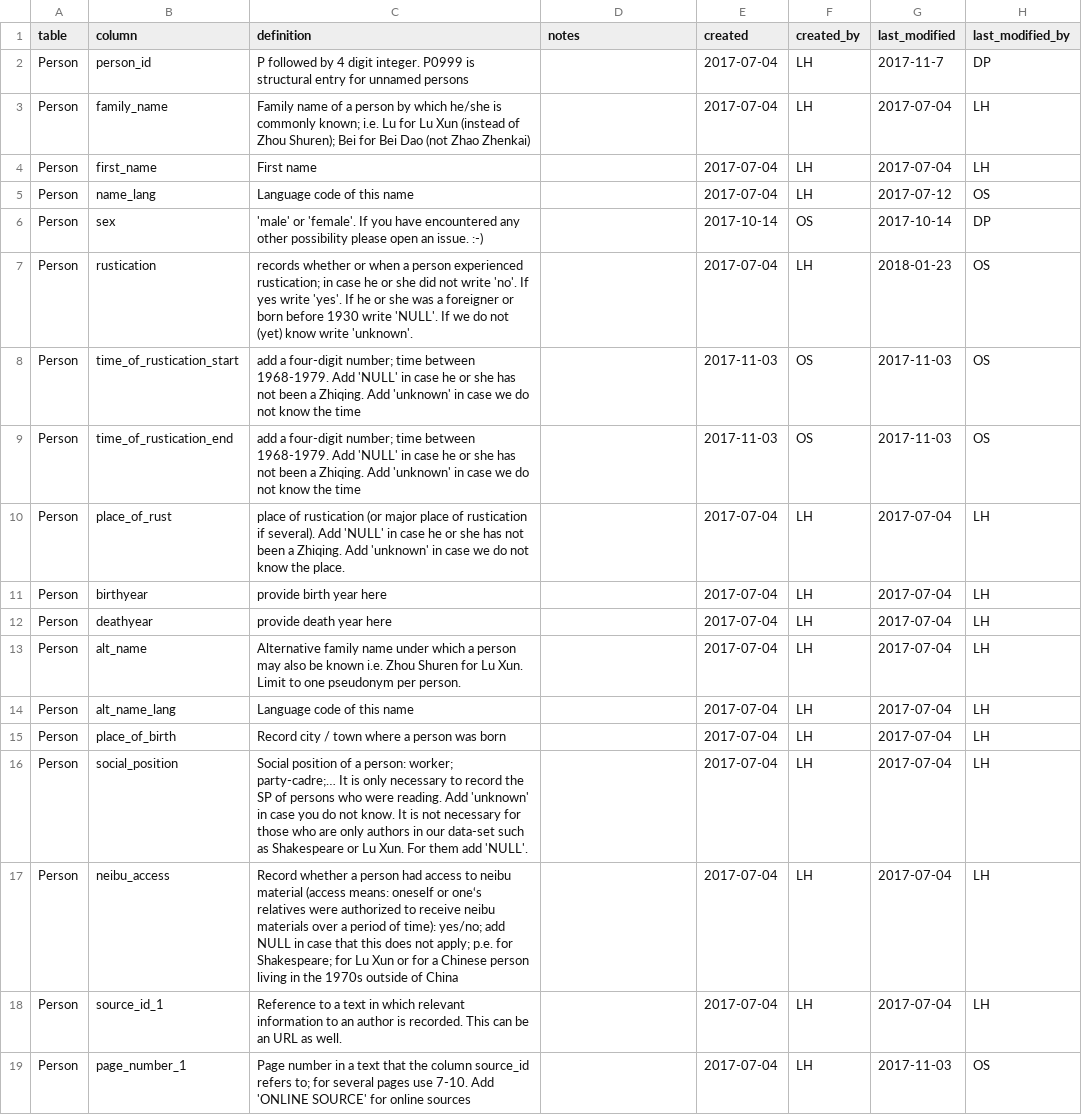
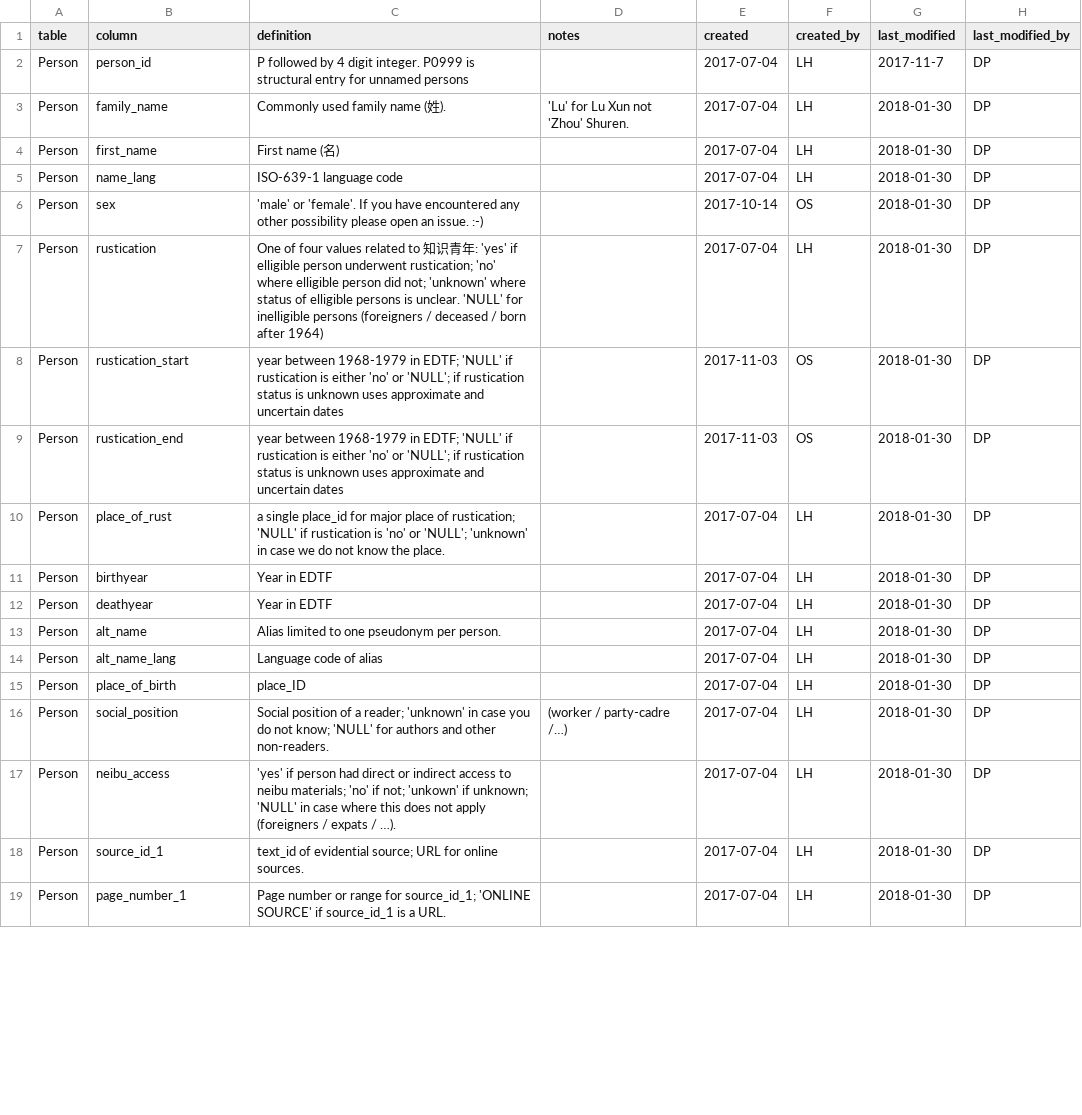
Before and after one commit to readchina/ReadAct, a CSV file: data/helper/data_dictionary.csv, drawn as a sheet; only a part is shown; the diff covers the shown part only.

Commit message:
Cleaned up data-dictionary minor PR-templ. edits see #88

```diff
--- a/data/helper/data_dictionary.csv
+++ b/data/helper/data_dictionary.csv
@@ -2,18 +2,18 @@ table,column,definition,notes,created,created_by,last_modified,last_modified_by
 Person,person_id,P followed by 4 digit integer. P0999 is structural entry for unnamed persons,,2017-07-04,LH,2017-11-7,DP
-Person,family_name,Family name of a person by which he/she is commonly known; i.e. Lu for Lu Xun (instead of Zhou Shuren); Bei for Bei Dao (not Zhao Zhenkai),,2017-07-04,LH,2017-07-04,LH
-Person,first_name,First name,,2017-07-04,LH,2017-07-04,LH
-Person,name_lang,Language code of this name,,2017-07-04,LH,2017-07-12,OS
-Person,sex,'male' or 'female'. If you have encountered any other possibility please open an issue. :-),,2017-10-14,OS,2017-10-14,DP
-Person,rustication,records whether or when a person experienced rustication; in case he or she did not write 'no'. If yes write 'yes'. If he or she was a foreigner or born before 1930 write 'NULL'. If we do not (yet) know write 'unknown'.,,2017-07-04,LH,2018-01-23,OS
-Person,time_of_rustication_start,add a four-digit number; time between 1968-1979. Add 'NULL' in case he or she has not been a Zhiqing. Add 'unknown' in case we do not know the time ,,2017-11-03,OS,2017-11-03,OS
-Person,time_of_rustication_end,add a four-digit number; time between 1968-1979. Add 'NULL' in case he or she has not been a Zhiqing. Add 'unknown' in case we do not know the time ,,2017-11-03,OS,2017-11-03,OS
-Person,place_of_rust,place of rustication (or major place of rustication if several). Add 'NULL' in case he or she has not been a Zhiqing. Add 'unknown' in case we do not know the place.,,2017-07-04,LH,2017-07-04,LH
-Person,birthyear,provide birth year here,,2017-07-04,LH,2017-07-04,LH
-Person,deathyear,provide death year here,,2017-07-04,LH,2017-07-04,LH
-Person,alt_name,Alternative family name under which a person may also be known i.e. Zhou Shuren for Lu Xun. Limit to one pseudonym per person.,,2017-07-04,LH,2017-07-04,LH
-Person,alt_name_lang,Language code of this name,,2017-07-04,LH,2017-07-04,LH
-Person,place_of_birth,Record city / town where a person was born,,2017-07-04,LH,2017-07-04,LH
-Person,social_position,Social position of a person: worker; party-cadre;… It is only necessary to record the SP of persons who were reading. Add 'unknown' in case you do not know. It is not necessary for those who are only authors in our data-set such as Shakespeare or Lu Xun. For them add 'NULL'.,,2017-07-04,LH,2017-07-04,LH
-Person,neibu_access,Record whether a person had access to neibu material (access means: oneself or one‘s relatives were authorized to receive neibu materials over a period of time): yes/no; add NULL in case that this does not apply; p.e. for Shakespeare; for Lu Xun or for a Chinese person living in the 1970s outside of China,,2017-07-04,LH,2017-07-04,LH
-Person,source_id_1,Reference to a text in which relevant information to an author is recorded. This can be an URL as well.,,2017-07-04,LH,2017-07-04,LH
-Person,page_number_1,Page number in a text that the column source_id refers to; for several pages use 7-10. Add 'ONLINE SOURCE' for online sources,,2017-07-04,LH,2017-11-03,OS
+Person,family_name,Commonly used family name (姓).,'Lu' for Lu Xun not 'Zhou' Shuren.,2017-07-04,LH,2018-01-30,DP
+Person,first_name,First name (名),,2017-07-04,LH,2018-01-30,DP
+Person,name_lang,ISO-639-1 language code,,2017-07-04,LH,2018-01-30,DP
+Person,sex,'male' or 'female'. If you have encountered any other possibility please open an issue. :-),,2017-10-14,OS,2018-01-30,DP
+Person,rustication,One of four values related to 知识青年: 'yes' if elligible person underwent rustication; 'no' where elligible person did not; 'unknown' where status of elligible persons is unclear. 'NULL' for inelligible persons (foreigners / deceased / born after 1964),,2017-07-04,LH,2018-01-30,DP
+Person,rustication_start,year between 1968-1979 in EDTF; 'NULL' if rustication is either 'no' or 'NULL'; if rustication status is unknown uses approximate and uncertain dates,,2017-11-03,OS,2018-01-30,DP
+Person,rustication_end,year between 1968-1979 in EDTF; 'NULL' if rustication is either 'no' or 'NULL'; if rustication status is unknown uses approximate and uncertain dates,,2017-11-03,OS,2018-01-30,DP
+Person,place_of_rust,a single place_id for major place of rustication; 'NULL' if rustication is 'no' or 'NULL'; 'unknown' in case we do not know the place.,,2017-07-04,LH,2018-01-30,DP
+Person,birthyear,Year in EDTF,,2017-07-04,LH,2018-01-30,DP
+Person,deathyear,Year in EDTF,,2017-07-04,LH,2018-01-30,DP
+Person,alt_name,Alias limited to one pseudonym per person.,,2017-07-04,LH,2018-01-30,DP
+Person,alt_name_lang,Language code of alias,,2017-07-04,LH,2018-01-30,DP
+Person,place_of_birth,place_ID,,2017-07-04,LH,2018-01-30,DP
+Person,social_position,Social position of a reader; 'unknown' in case you do not know; 'NULL' for authors and other non-readers.,(worker / party-cadre /…),2017-07-04,LH,2018-01-30,DP
+Person,neibu_access,'yes' if person had direct or indirect access to neibu materials; 'no' if not; 'unkown' if unknown; 'NULL' in case where this does not apply (foreigners / expats / …).,,2017-07-04,LH,2018-01-30,DP
+Person,source_id_1,text_id of evidential source; URL for online sources.,,2017-07-04,LH,2018-01-30,DP
+Person,page_number_1,Page number or range for source_id_1; 'ONLINE SOURCE' if source_id_1 is a URL.,,2017-07-04,LH,2018-01-30,DP
```
Also changed, not shown: 11 edited cells elsewhere in this file, 1 other file.
